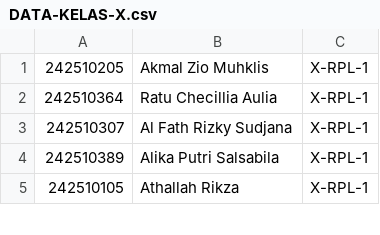
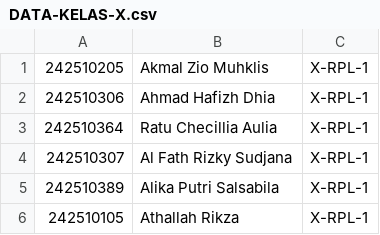
Before and after one commit to SynchronizesTeams/be-kuesioner, a CSV file: database/seeders/csv/DATA-KELAS-X.csv, drawn as a sheet; only a part is shown; the diff names each change by its address in the sheet, - before the commit and + after, or states it on an @@ line.

Commit message:
fix dikit

```diff
--- a/database/seeders/csv/DATA-KELAS-X.csv
+++ b/database/seeders/csv/DATA-KELAS-X.csv
+row 2: 242510306 | Ahmad Hafizh Dhia | X-RPL-1
```
